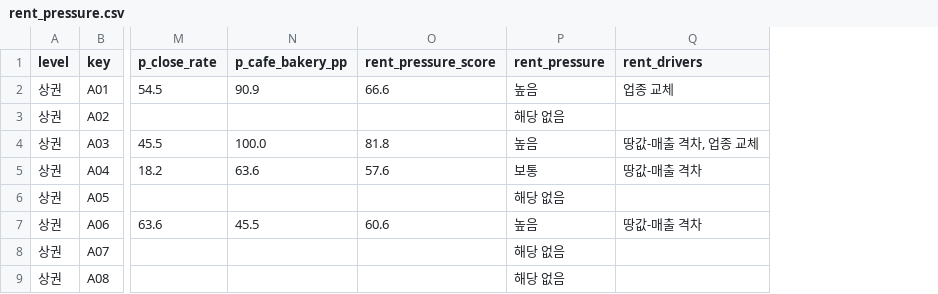
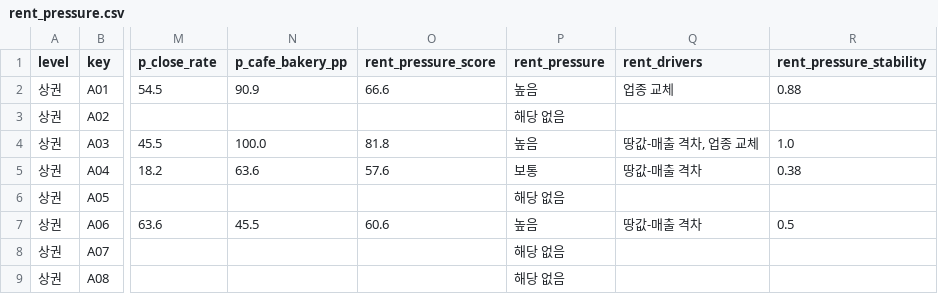
Before and after one commit to KangSeungWan/Commercial-Area-Analysis, a CSV file: tram_model/outputs/rent_pressure.csv, drawn as a sheet; only a part is shown, gaps mark what is left out; the diff names each change by its address in the sheet, - before the commit and + after, or states it on an @@ line.

```diff
--- a/tram_model/outputs/rent_pressure.csv
+++ b/tram_model/outputs/rent_pressure.csv
+column R (rent_pressure_stability), rows 2-7: 0.88 |  | 1.0 | 0.38 |  | 0.5
```
Also changed, not shown: 9 other files.
